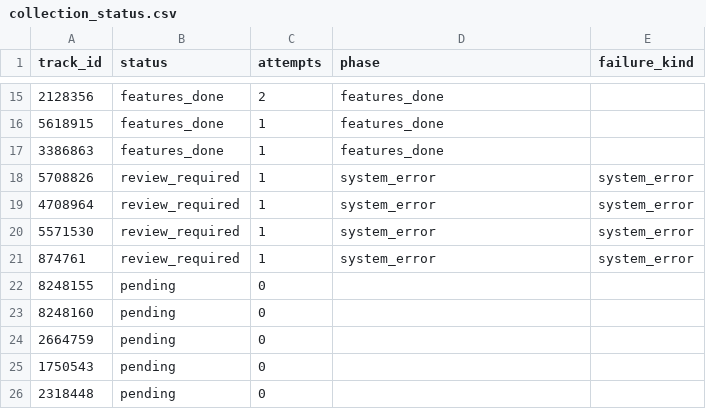
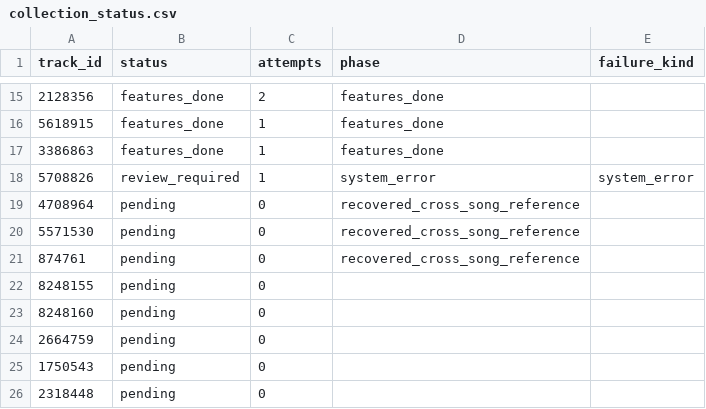
Before and after one commit to daniel5909/ccm_dat_DA, a CSV file: outputs/v3_1335/collection_status.csv, drawn as a sheet; only a part is shown, gaps mark what is left out.

Commit message:
Add verified v3 audio features (9 tracks)

```diff
--- a/outputs/v3_1335/collection_status.csv
+++ b/outputs/v3_1335/collection_status.csv
@@ -18,5 +18,5 @@
 5708826,review_required,1,system_error,system_error
-4708964,review_required,1,system_error,system_error
-5571530,review_required,1,system_error,system_error
-874761,review_required,1,system_error,system_error
+4708964,pending,0,recovered_cross_song_reference,
+5571530,pending,0,recovered_cross_song_reference,
+874761,pending,0,recovered_cross_song_reference,
 8248155,pending,0,,
```
Also changed, not shown: 1 other file.
